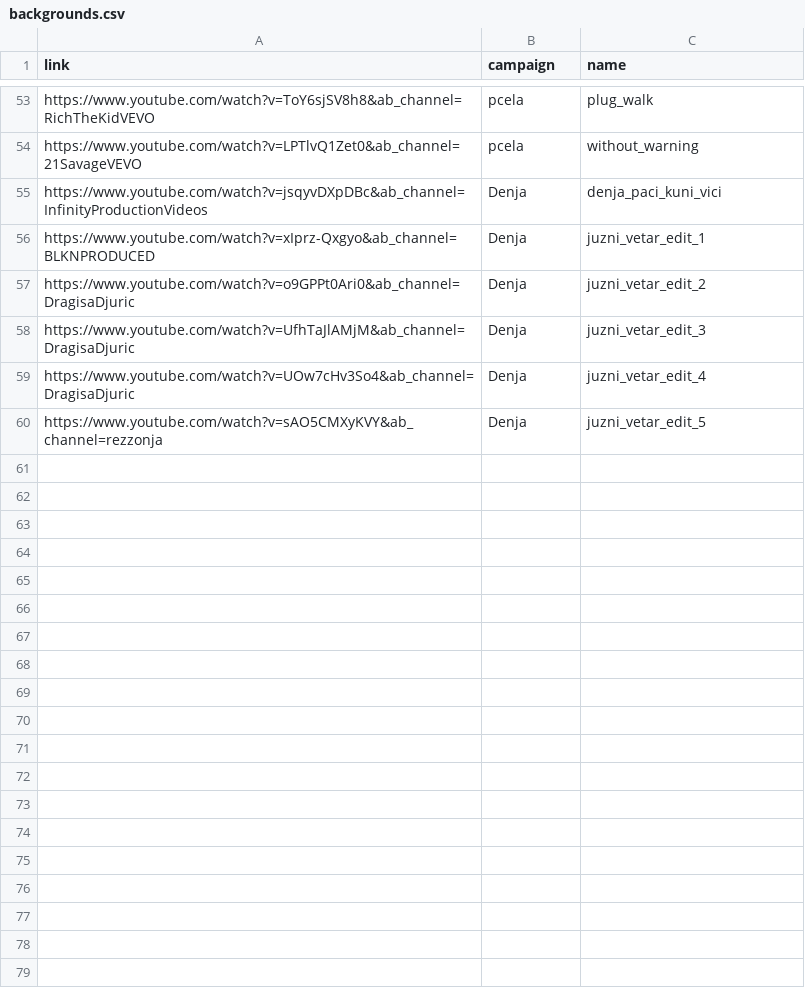
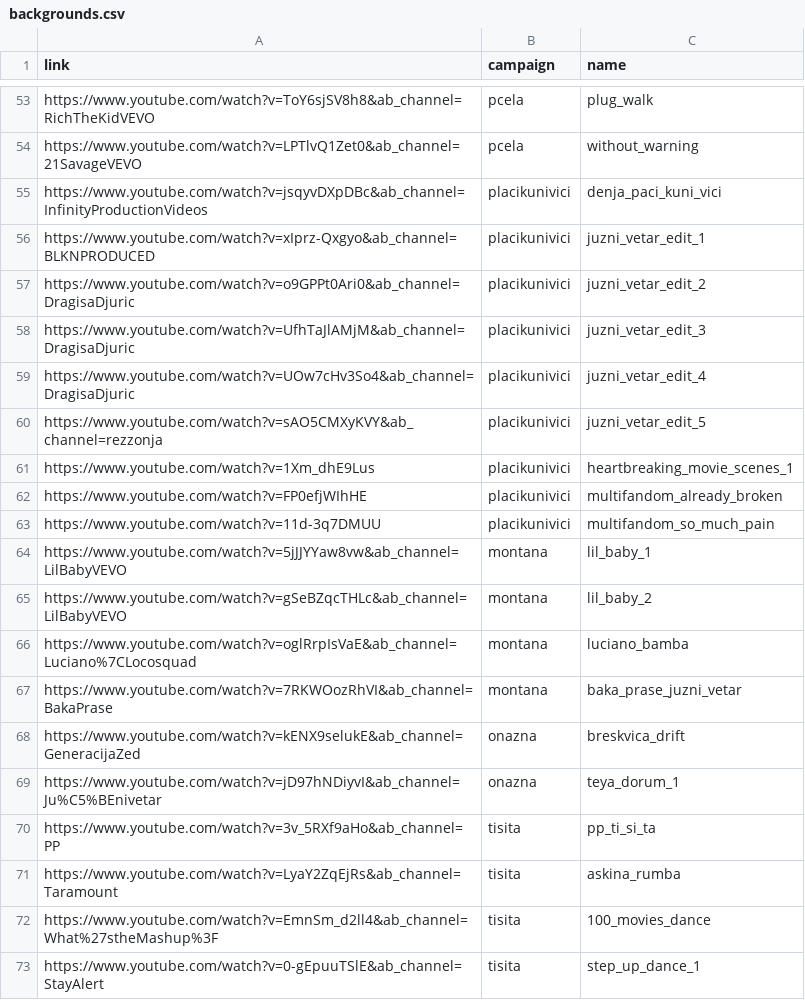
Before and after one commit to ogigoc/tiktune, a CSV file: creator/backgrounds.csv, drawn as a sheet; only a part is shown, gaps mark what is left out; the diff covers the shown part only.

```diff
--- a/creator/backgrounds.csv
+++ b/creator/backgrounds.csv
@@ -54,7 +54,20 @@ https://www.youtube.com/watch?v=ToY6sjSV8h8&ab_channel=RichTheKidVEVO,pcela,plug
 https://www.youtube.com/watch?v=LPTlvQ1Zet0&ab_channel=21SavageVEVO,pcela,without_warning
-https://www.youtube.com/watch?v=jsqyvDXpDBc&ab_channel=InfinityProductionVideos,Denja,denja_paci_kuni_vici
-https://www.youtube.com/watch?v=xIprz-Qxgyo&ab_channel=BLKNPRODUCED,Denja,juzni_vetar_edit_1
-https://www.youtube.com/watch?v=o9GPPt0Ari0&ab_channel=DragisaDjuric,Denja,juzni_vetar_edit_2
-https://www.youtube.com/watch?v=UfhTaJlAMjM&ab_channel=DragisaDjuric,Denja,juzni_vetar_edit_3
-https://www.youtube.com/watch?v=UOw7cHv3So4&ab_channel=DragisaDjuric,Denja,juzni_vetar_edit_4
-https://www.youtube.com/watch?v=sAO5CMXyKVY&ab_channel=rezzonja,Denja,juzni_vetar_edit_5
+https://www.youtube.com/watch?v=jsqyvDXpDBc&ab_channel=InfinityProductionVideos,placikunivici,denja_paci_kuni_vici
+https://www.youtube.com/watch?v=xIprz-Qxgyo&ab_channel=BLKNPRODUCED,placikunivici,juzni_vetar_edit_1
+https://www.youtube.com/watch?v=o9GPPt0Ari0&ab_channel=DragisaDjuric,placikunivici,juzni_vetar_edit_2
+https://www.youtube.com/watch?v=UfhTaJlAMjM&ab_channel=DragisaDjuric,placikunivici,juzni_vetar_edit_3
+https://www.youtube.com/watch?v=UOw7cHv3So4&ab_channel=DragisaDjuric,placikunivici,juzni_vetar_edit_4
+https://www.youtube.com/watch?v=sAO5CMXyKVY&ab_channel=rezzonja,placikunivici,juzni_vetar_edit_5
+https://www.youtube.com/watch?v=1Xm_dhE9Lus,placikunivici,heartbreaking_movie_scenes_1
+https://www.youtube.com/watch?v=FP0efjWIhHE,placikunivici,multifandom_already_broken
+https://www.youtube.com/watch?v=11d-3q7DMUU,placikunivici,multifandom_so_much_pain
+https://www.youtube.com/watch?v=5jJJYYaw8vw&ab_channel=LilBabyVEVO,montana,lil_baby_1
+https://www.youtube.com/watch?v=gSeBZqcTHLc&ab_channel=LilBabyVEVO,montana,lil_baby_2
+https://www.youtube.com/watch?v=oglRrpIsVaE&ab_channel=Luciano%7CLocosquad,montana,luciano_bamba
+https://www.youtube.com/watch?v=7RKWOozRhVI&ab_channel=BakaPrase,montana,baka_prase_juzni_vetar
+https://www.youtube.com/watch?v=kENX9selukE&ab_channel=GeneracijaZed,onazna,breskvica_drift
+https://www.youtube.com/watch?v=jD97hNDiyvI&ab_channel=Ju%C5%BEnivetar,onazna,teya_dorum_1
+https://www.youtube.com/watch?v=3v_5RXf9aHo&ab_channel=PP,tisita,pp_ti_si_ta
+https://www.youtube.com/watch?v=LyaY2ZqEjRs&ab_channel=Taramount,tisita,askina_rumba
+https://www.youtube.com/watch?v=EmnSm_d2ll4&ab_channel=What%27stheMashup%3F,tisita,100_movies_dance
+https://www.youtube.com/watch?v=0-gEpuuTSlE&ab_channel=StayAlert,tisita,step_up_dance_1
```
Also changed, not shown: 31 added rows elsewhere in this file, 13 other files.
